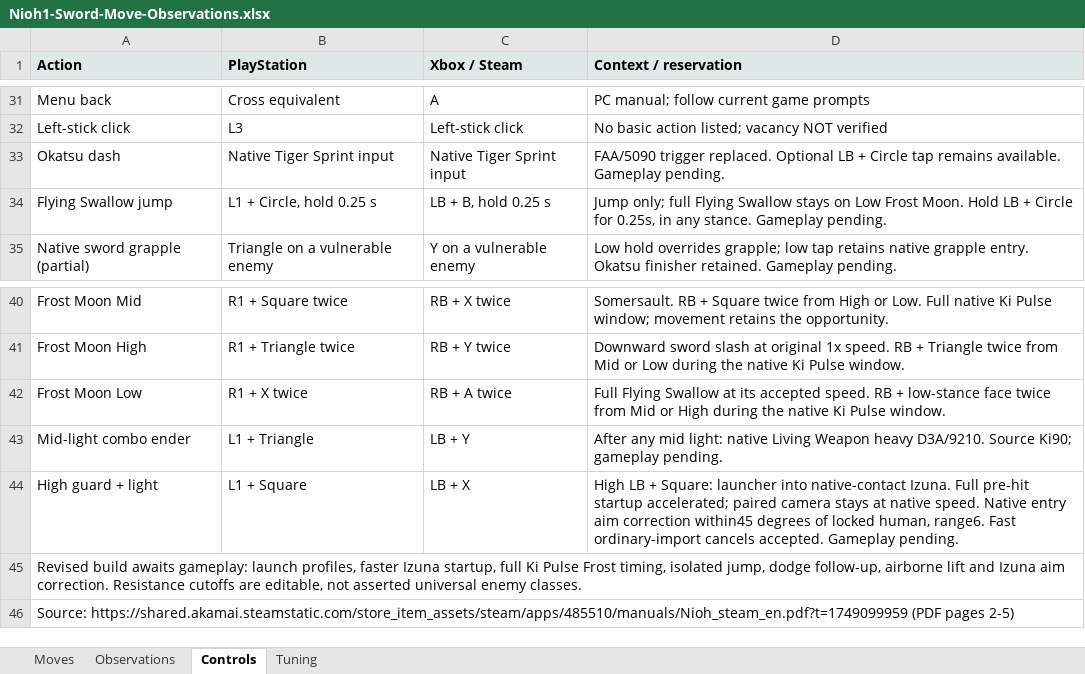
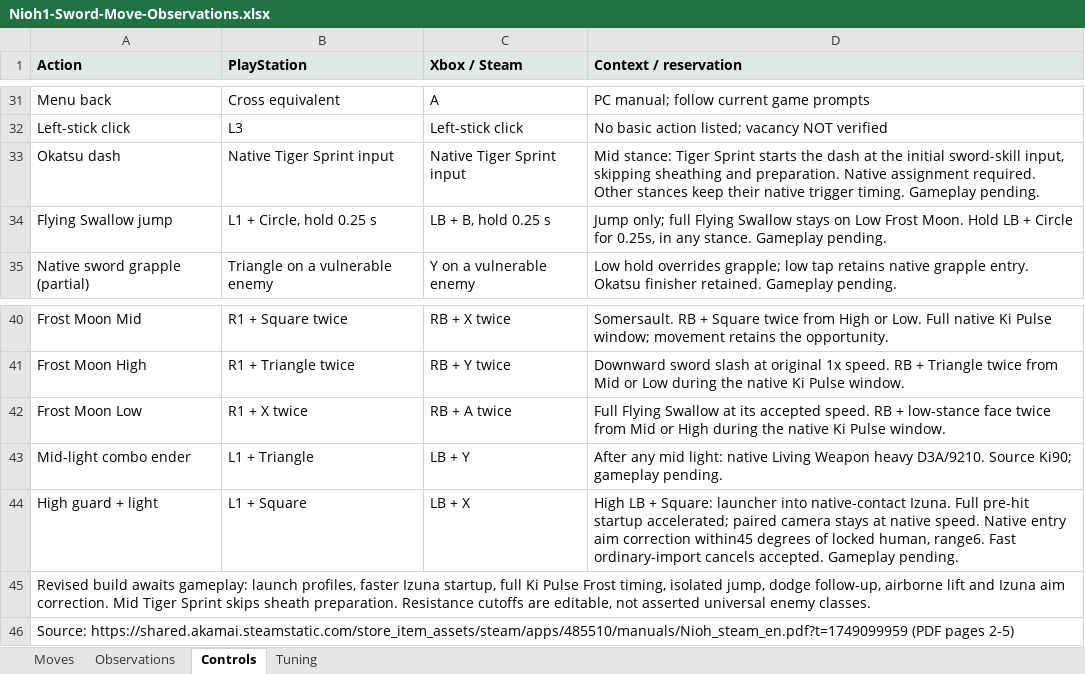
Before and after one commit to tanto-engine/MWM, an Excel workbook: outputs/Nioh1-Sword-Move-Observations.xlsx, sheet Controls, drawn as a sheet; only a part is shown, gaps mark what is left out; values as stored, in another font and other column widths than the file's, no borders; the diff names each change by its address in the sheet, - before the commit and + after, or states it on an @@ line.

Commit message:
Start mid-stance Tiger Sprint replacement before sheathing
Use the native stance skill gate and selected input row to bypass BBA/D46 preparation only for assigned Mid Tiger Sprint. Share row ownership validation with guard-light bindings; preserve ordinary sheathing and other stances.

```diff
--- a/outputs/Nioh1-Sword-Move-Observations.xlsx (sheet Controls)
+++ b/outputs/Nioh1-Sword-Move-Observations.xlsx (sheet Controls)
-D33 (Context / reservation): FAA/5090 trigger replaced. Optional LB + Circle tap remains available. Gameplay pending.
+D33 (Context / reservation): Mid stance: Tiger Sprint starts the dash at the initial sword-skill input, skipping sheathing and preparation. Native assignment required. Other stances keep their native trigger timing. Gameplay pending.
-A45 (Action): …aim correction. Resistance cutoffs…
+A45 (Action): …aim correction. Mid Tiger Sprint skips sheath preparation. Resistance cutoffs…
```
Also changed, not shown: sheet Tuning, 4 other files.
